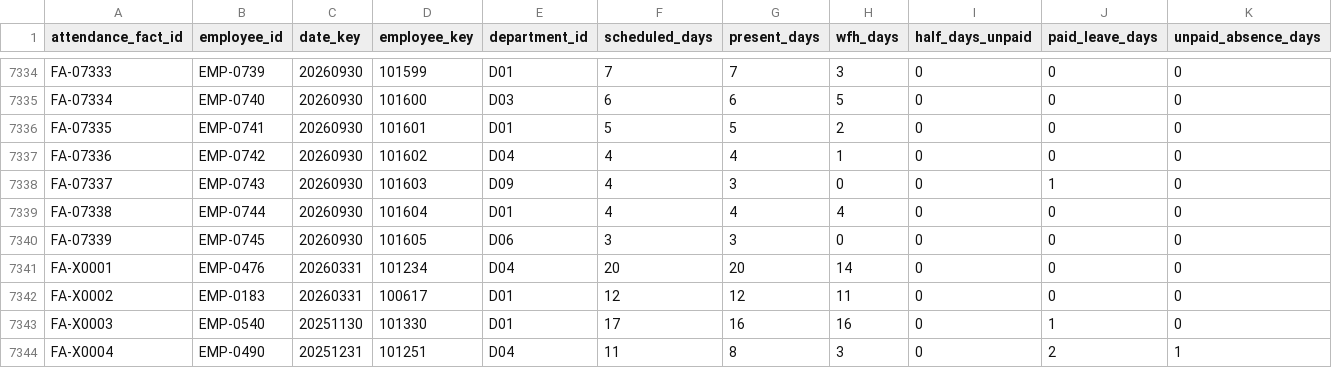
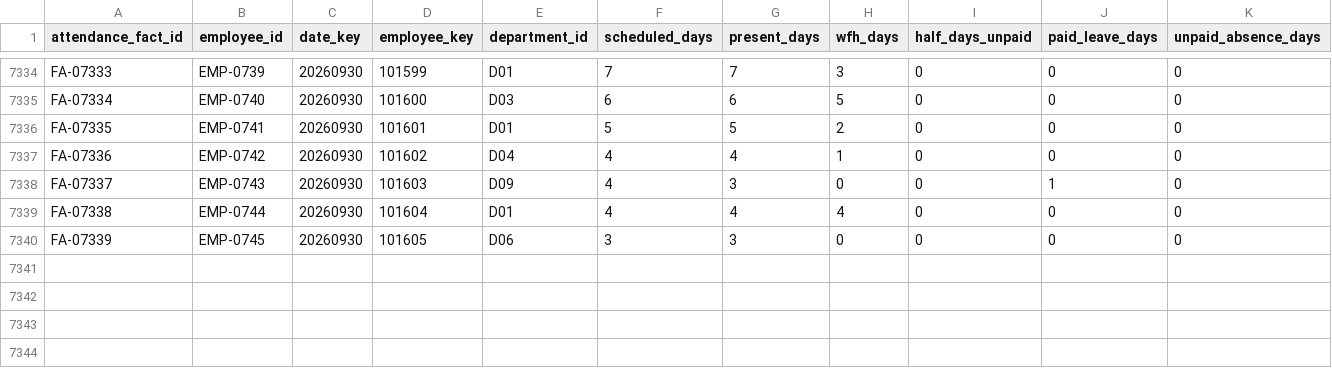
Before and after one commit to Manosanjayk/pulseiq-etl, a CSV file: data/clean/fact_attendance_monthly.csv, drawn as a sheet; only a part is shown, gaps mark what is left out; rows hold the shown columns only; the diff names each change by its address in the sheet, - before the commit and + after, or states it on an @@ line.

```diff
--- a/data/clean/fact_attendance_monthly.csv
+++ b/data/clean/fact_attendance_monthly.csv
-row 7341: FA-X0001 | EMP-0476 | 20260331 | 101234 | D04 | 20 | 20 | 14 | 0 | 0 | 0
-row 7342: FA-X0002 | EMP-0183 | 20260331 | 100617 | D01 | 12 | 12 | 11 | 0 | 0 | 0
-row 7343: FA-X0003 | EMP-0540 | 20251130 | 101330 | D01 | 17 | 16 | 16 | 0 | 1 | 0
-row 7344: FA-X0004 | EMP-0490 | 20251231 | 101251 | D04 | 11 | 8 | 3 | 0 | 2 | 1
```
Also changed, not shown: metric_dictionary.csv, rejected/fact_payroll_rejected.csv, 7 other files.
